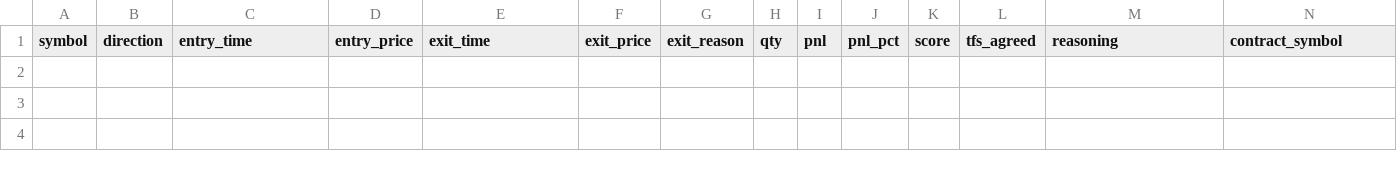
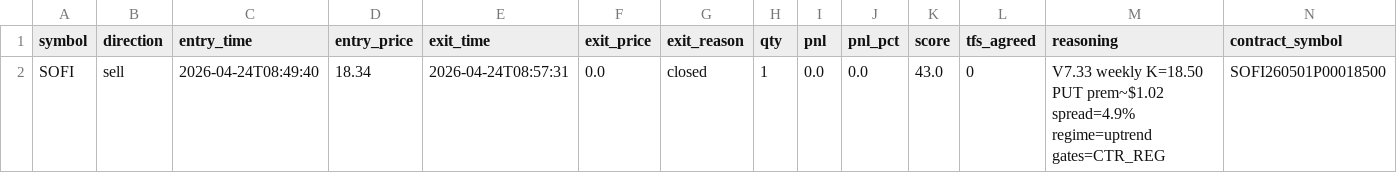
Before and after one commit to speedracer1186/Trading-Bot-Dashboard, a CSV file: session_paper_20260424_opts.csv, drawn as a sheet; only a part is shown; rows hold the shown columns only; the diff names each change by its address in the sheet, - before the commit and + after, or states it on an @@ line.

Commit message:
bot: session results 20260424 09:01

```diff
--- a/session_paper_20260424_opts.csv
+++ b/session_paper_20260424_opts.csv
+row 2: SOFI | sell | 2026-04-24T08:49:40 | 18.34 | 2026-04-24T08:57:31 | 0.0 | closed | 1 | 0.0 | 0.0 | 43.0 | 0 | V7.33 weekly K=18.50 PUT prem~$1.02 spread=4.9% regime=uptrend gates=CTR_REG | SOFI260501P00018500
```
